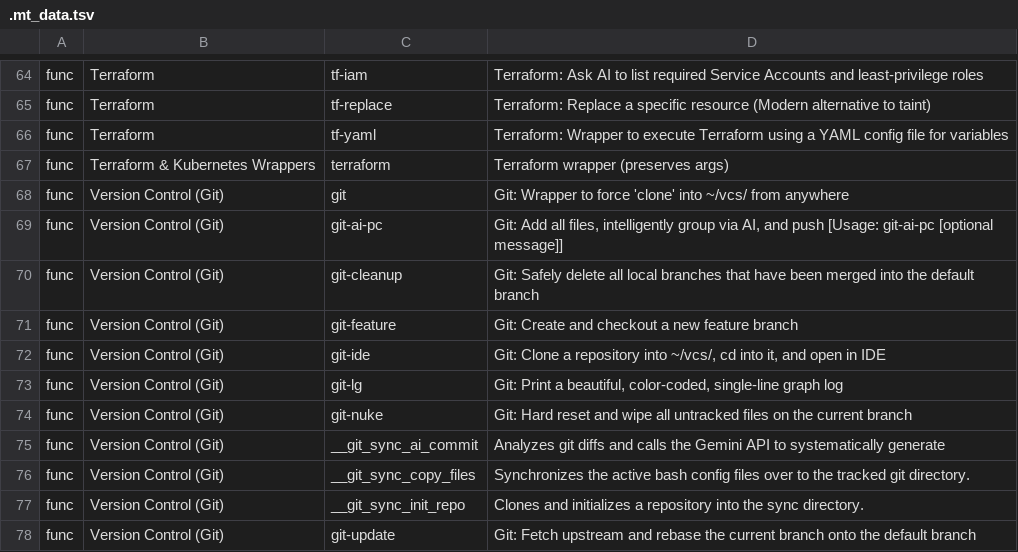
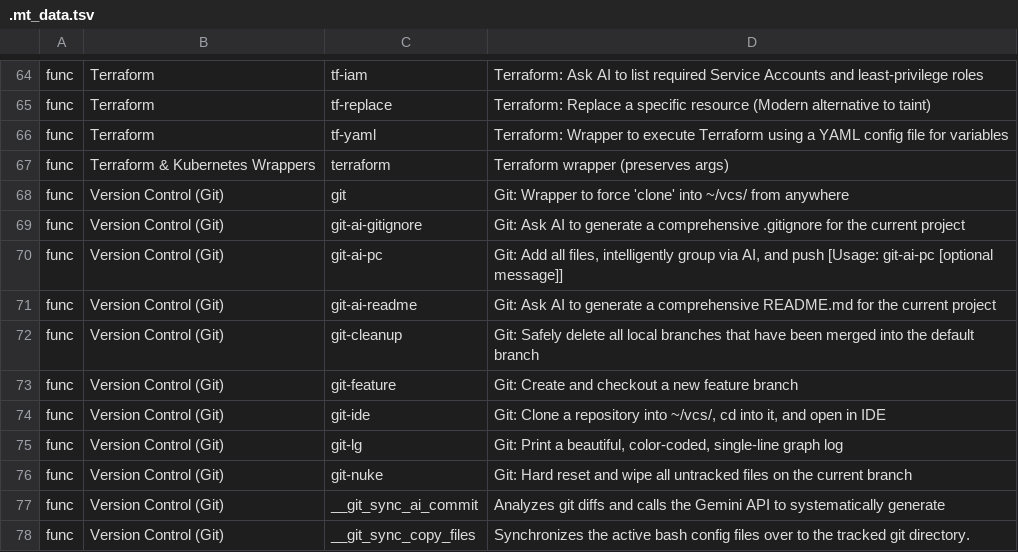
Before and after one commit to MatStacey/gcp-devops-wsl-debian-terminal, a TSV file: .bash.d/.mt_data.tsv, drawn as a sheet; only a part is shown, gaps mark what is left out; the shorter side is filled out with more unchanged rows; the diff names each change by its address in the sheet, - before the commit and + after, or states it on an @@ line.

```diff
--- a/.bash.d/.mt_data.tsv
+++ b/.bash.d/.mt_data.tsv
+row 69: func | Version Control (Git) | git-ai-gitignore | Git: Ask AI to generate a comprehensive .gitignore for the current project
+row 71: func | Version Control (Git) | git-ai-readme | Git: Ask AI to generate a comprehensive README.md for the current project
```
Also changed, not shown: 9 other files.
